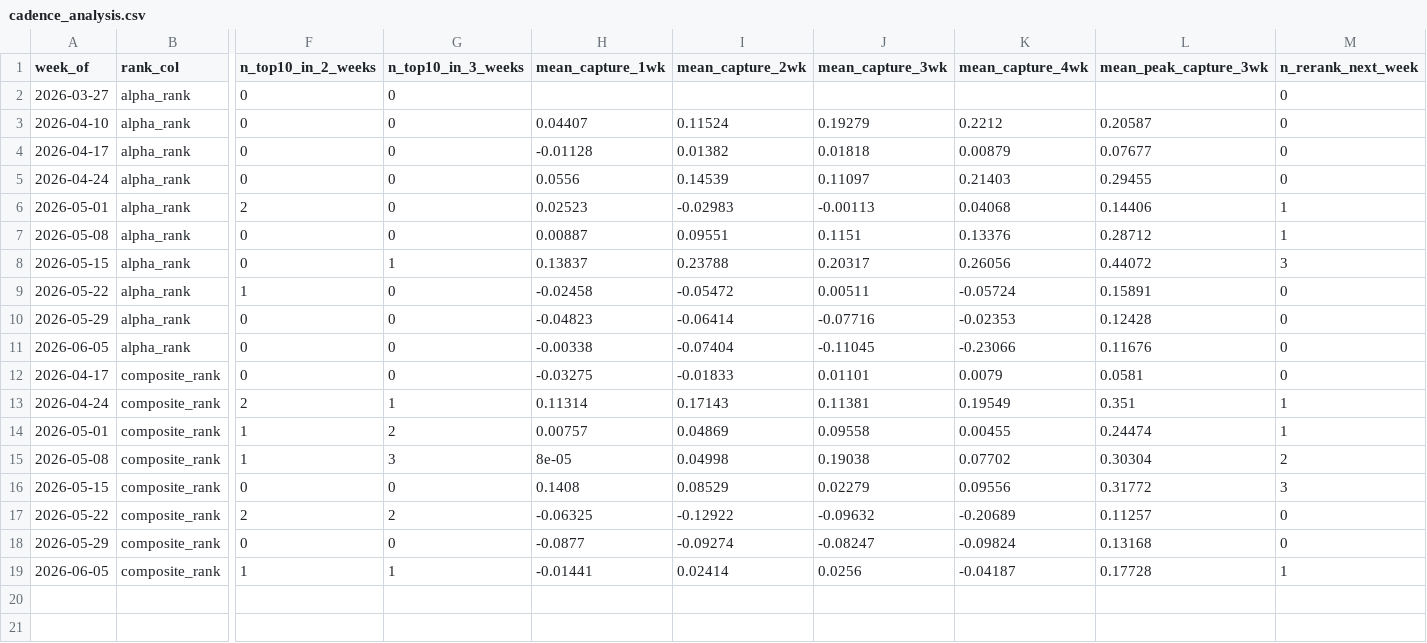
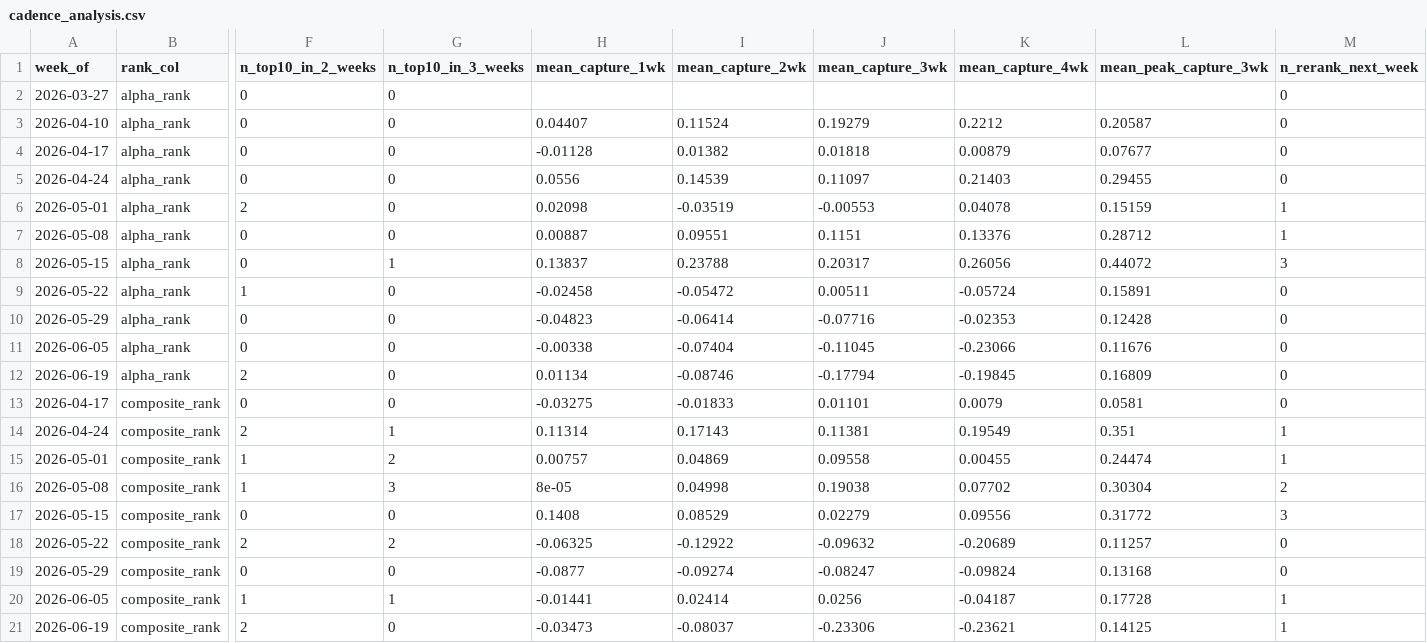
Before and after one commit to connormortoncbtx-sketch/momentum-system, a CSV file: data/cadence_analysis.csv, drawn as a sheet; only a part is shown, gaps mark what is left out; rows hold the shown columns only; the diff names each change by its address in the sheet, - before the commit and + after, or states it on an @@ line.

```diff
--- a/data/cadence_analysis.csv
+++ b/data/cadence_analysis.csv
-H6 (mean_capture_1wk): 0.02523
+H6 (mean_capture_1wk): 0.02098
-I6 (mean_capture_2wk): -0.02983
+I6 (mean_capture_2wk): -0.03519
-J6 (mean_capture_3wk): -0.00113
+J6 (mean_capture_3wk): -0.00553
-K6 (mean_capture_4wk): 0.04068
+K6 (mean_capture_4wk): 0.04078
-L6 (mean_peak_capture_3wk): 0.14406
+L6 (mean_peak_capture_3wk): 0.15159
+row 12: 2026-06-19 | alpha_rank | 2 | 0 | 0.01134 | -0.08746 | -0.17794 | -0.19845 | 0.16809 | 0
+row 21: 2026-06-19 | composite_rank | 2 | 0 | -0.03473 | -0.08037 | -0.23306 | -0.23621 | 0.14125 | 1
```
Also changed, not shown: data/execution_log.csv, data/shadow_performance.csv, 8 other files.
